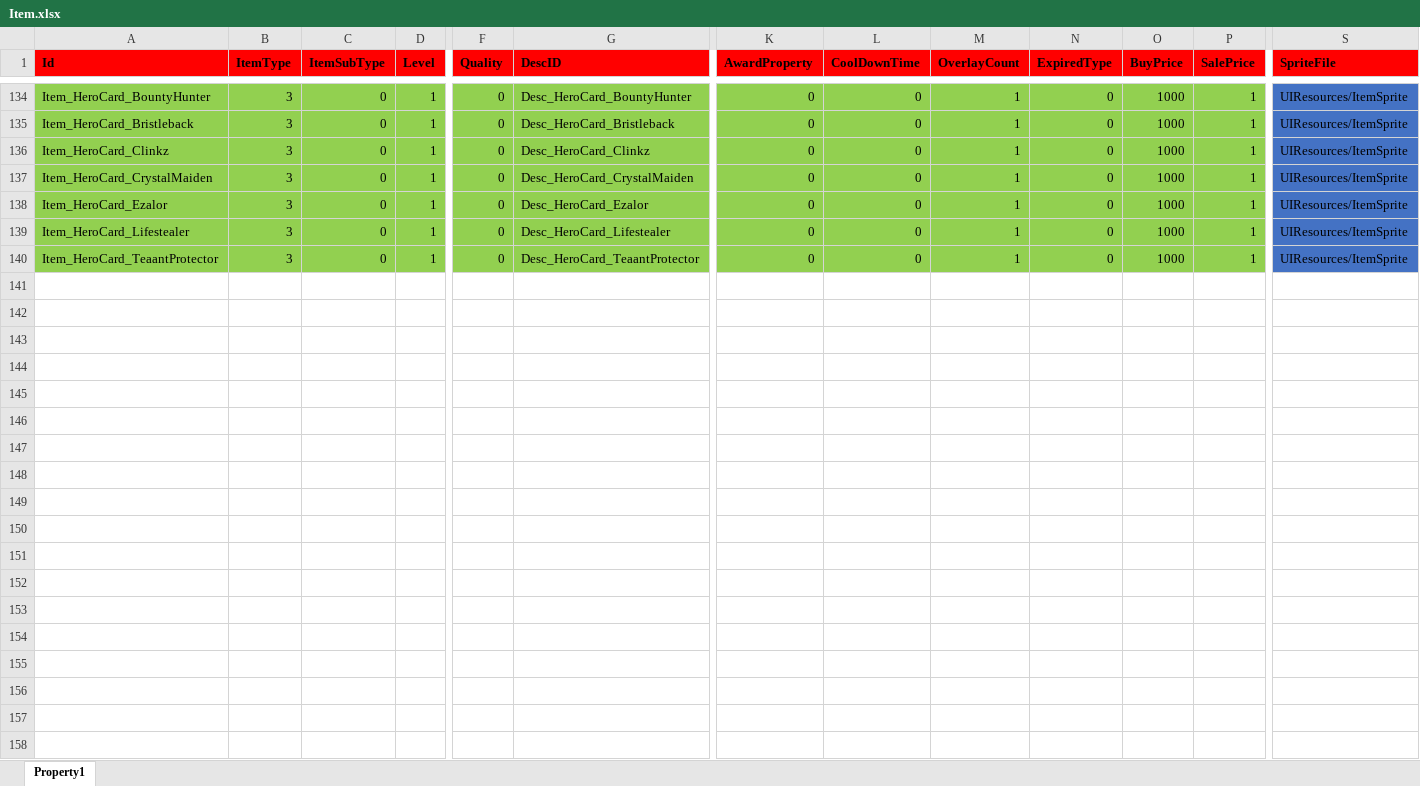
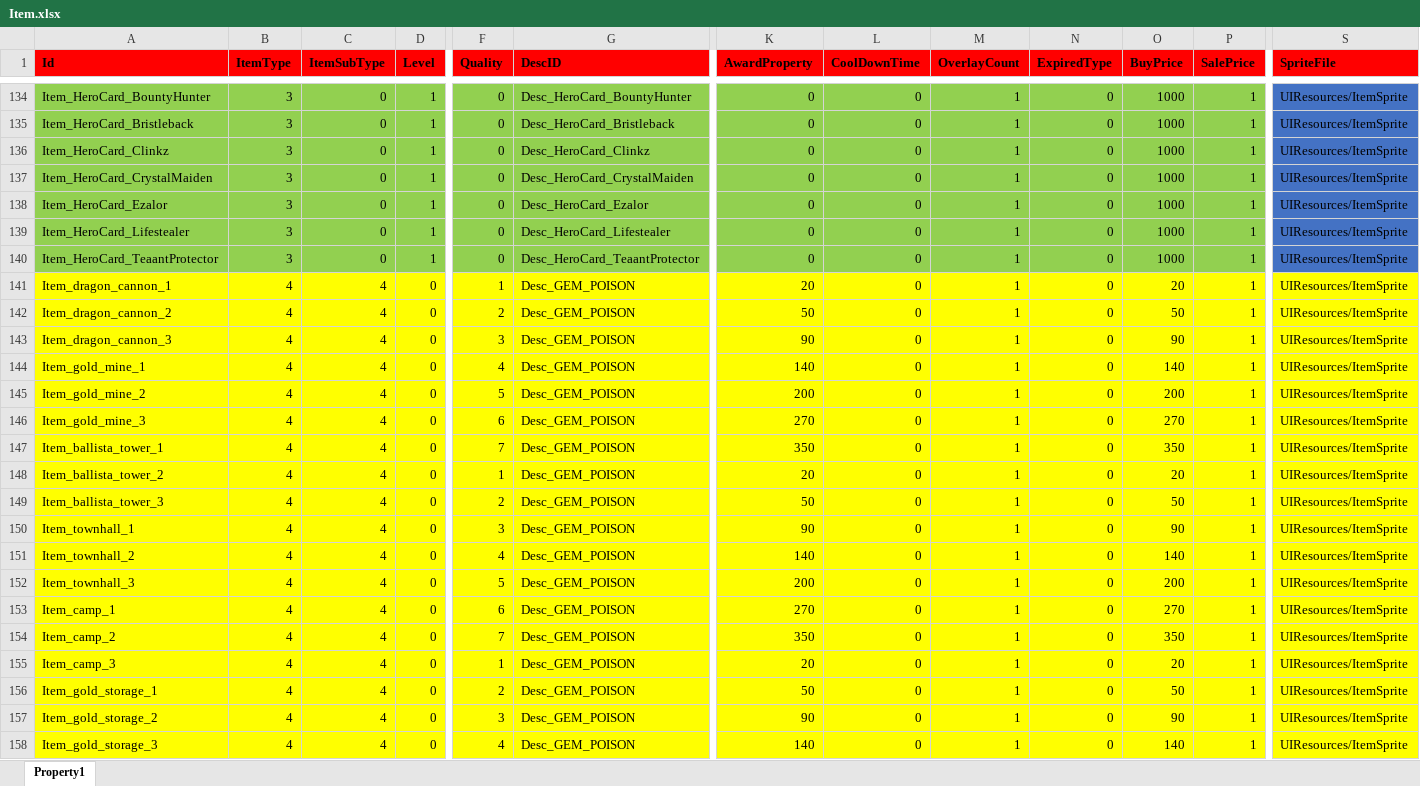
Before and after one commit to hu-81/NoahGameFramee, an Excel workbook: _Out/NFDataCfg/Excel_Ini/Item.xlsx, sheet Property1, drawn as a sheet; only a part is shown, gaps mark what is left out; values as stored, in another font and other column widths than the file's, no borders; rows hold the shown columns only; the diff covers the shown part only; the diff names each change by its address in the sheet, - before the commit and + after, or states it on an @@ line.

Commit message:
add items for building

```diff
--- a/_Out/NFDataCfg/Excel_Ini/Item.xlsx (sheet Property1)
+++ b/_Out/NFDataCfg/Excel_Ini/Item.xlsx (sheet Property1)
+row 141: Item_dragon_cannon_1 | 4 | 4 | 0 | 1 | Desc_GEM_POISON | 20 | 0 | 1 | 0 | 20 | 1 | UIResources/ItemSprite
+row 142: Item_dragon_cannon_2 | 4 | 4 | 0 | 2 | Desc_GEM_POISON | 50 | 0 | 1 | 0 | 50 | 1 | UIResources/ItemSprite
+row 143: Item_dragon_cannon_3 | 4 | 4 | 0 | 3 | Desc_GEM_POISON | 90 | 0 | 1 | 0 | 90 | 1 | UIResources/ItemSprite
+row 144: Item_gold_mine_1 | 4 | 4 | 0 | 4 | Desc_GEM_POISON | 140 | 0 | 1 | 0 | 140 | 1 | UIResources/ItemSprite
+row 145: Item_gold_mine_2 | 4 | 4 | 0 | 5 | Desc_GEM_POISON | 200 | 0 | 1 | 0 | 200 | 1 | UIResources/ItemSprite
+row 146: Item_gold_mine_3 | 4 | 4 | 0 | 6 | Desc_GEM_POISON | 270 | 0 | 1 | 0 | 270 | 1 | UIResources/ItemSprite
+row 147: Item_ballista_tower_1 | 4 | 4 | 0 | 7 | Desc_GEM_POISON | 350 | 0 | 1 | 0 | 350 | 1 | UIResources/ItemSprite
+row 148: Item_ballista_tower_2 | 4 | 4 | 0 | 1 | Desc_GEM_POISON | 20 | 0 | 1 | 0 | 20 | 1 | UIResources/ItemSprite
+row 149: Item_ballista_tower_3 | 4 | 4 | 0 | 2 | Desc_GEM_POISON | 50 | 0 | 1 | 0 | 50 | 1 | UIResources/ItemSprite
+row 150: Item_townhall_1 | 4 | 4 | 0 | 3 | Desc_GEM_POISON | 90 | 0 | 1 | 0 | 90 | 1 | UIResources/ItemSprite
+row 151: Item_townhall_2 | 4 | 4 | 0 | 4 | Desc_GEM_POISON | 140 | 0 | 1 | 0 | 140 | 1 | UIResources/ItemSprite
+row 152: Item_townhall_3 | 4 | 4 | 0 | 5 | Desc_GEM_POISON | 200 | 0 | 1 | 0 | 200 | 1 | UIResources/ItemSprite
+row 153: Item_camp_1 | 4 | 4 | 0 | 6 | Desc_GEM_POISON | 270 | 0 | 1 | 0 | 270 | 1 | UIResources/ItemSprite
+row 154: Item_camp_2 | 4 | 4 | 0 | 7 | Desc_GEM_POISON | 350 | 0 | 1 | 0 | 350 | 1 | UIResources/ItemSprite
+row 155: Item_camp_3 | 4 | 4 | 0 | 1 | Desc_GEM_POISON | 20 | 0 | 1 | 0 | 20 | 1 | UIResources/ItemSprite
+row 156: Item_gold_storage_1 | 4 | 4 | 0 | 2 | Desc_GEM_POISON | 50 | 0 | 1 | 0 | 50 | 1 | UIResources/ItemSprite
+row 157: Item_gold_storage_2 | 4 | 4 | 0 | 3 | Desc_GEM_POISON | 90 | 0 | 1 | 0 | 90 | 1 | UIResources/ItemSprite
+row 158: Item_gold_storage_3 | 4 | 4 | 0 | 4 | Desc_GEM_POISON | 140 | 0 | 1 | 0 | 140 | 1 | UIResources/ItemSprite
```
Also changed, not shown: 18 added rows and 2 edited cells elsewhere in this sheet, _Out/NFDataCfg/Excel_Ini/NPC.xlsx, 10 other files.
